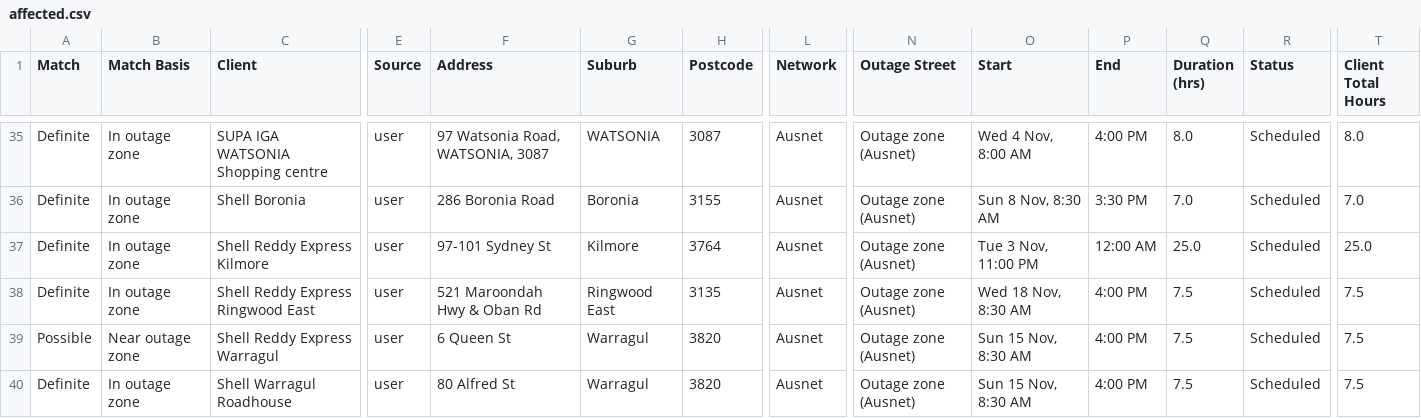
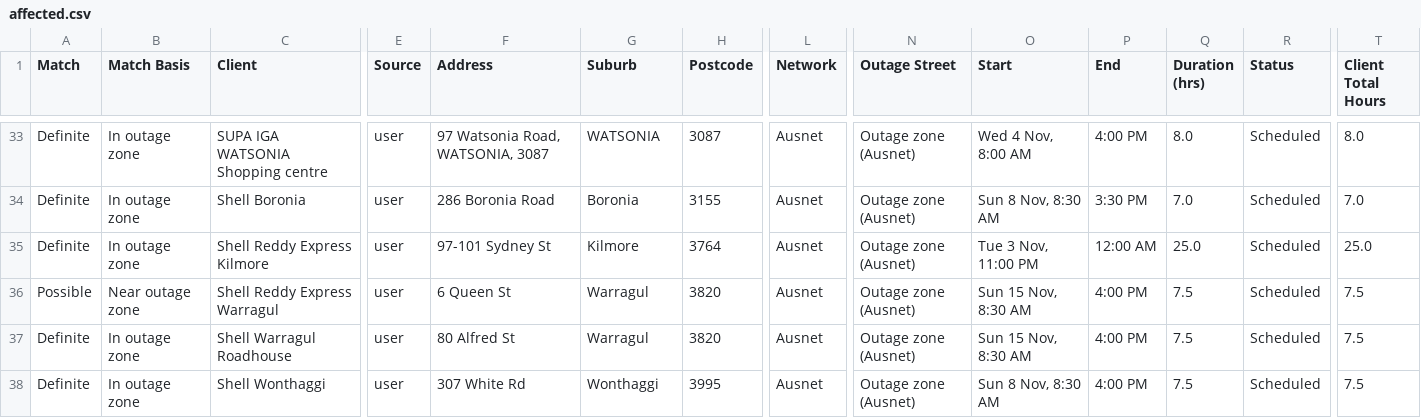
Before and after one commit to Nexus-Energy393/jemena-outages, a CSV file: docs/affected.csv, drawn as a sheet; only a part is shown, gaps mark what is left out; the shorter side is filled out with more unchanged rows; rows hold the shown columns only; the diff covers the shown part only; the diff names each change by its address in the sheet, - before the commit and + after, or states it on an @@ line.

```diff
--- a/docs/affected.csv
+++ b/docs/affected.csv
-row 38: Definite | In outage zone | Shell Reddy Express Ringwood East | user | 521 Maroondah Hwy & Oban Rd | Ringwood East | 3135 | Ausnet | Outage zone (Ausnet) | Wed 18 Nov, 8:30 AM | 4:00 PM | 7.5 | Scheduled | 7.5
```
Also changed, not shown: 6 removed rows elsewhere in this file, 4 other files.
